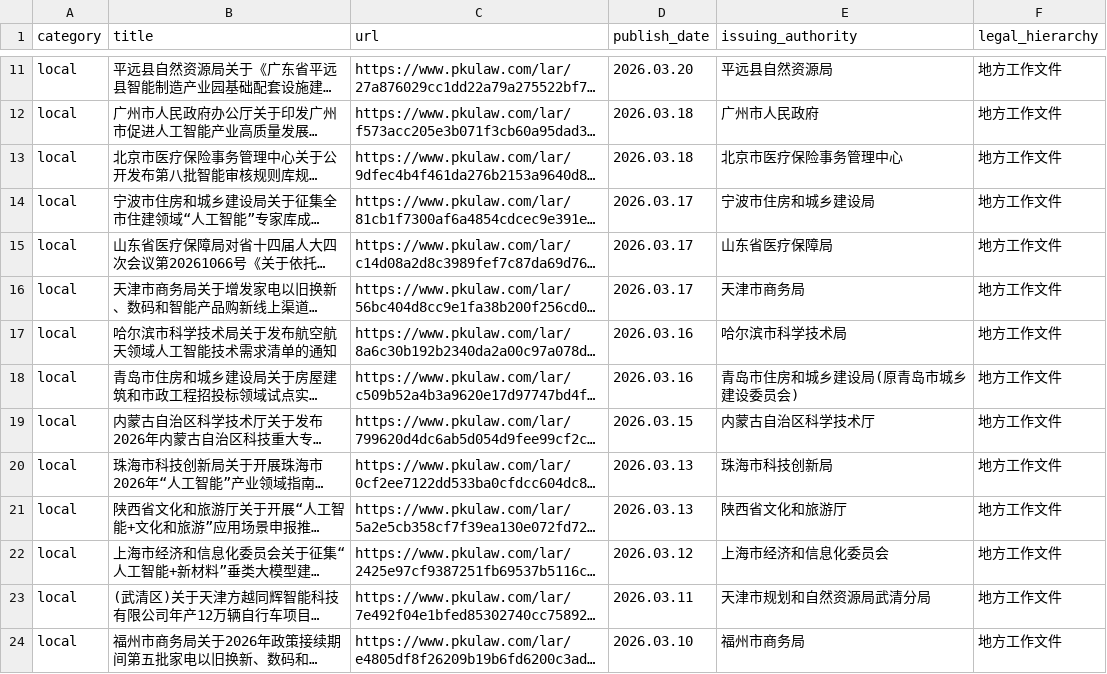
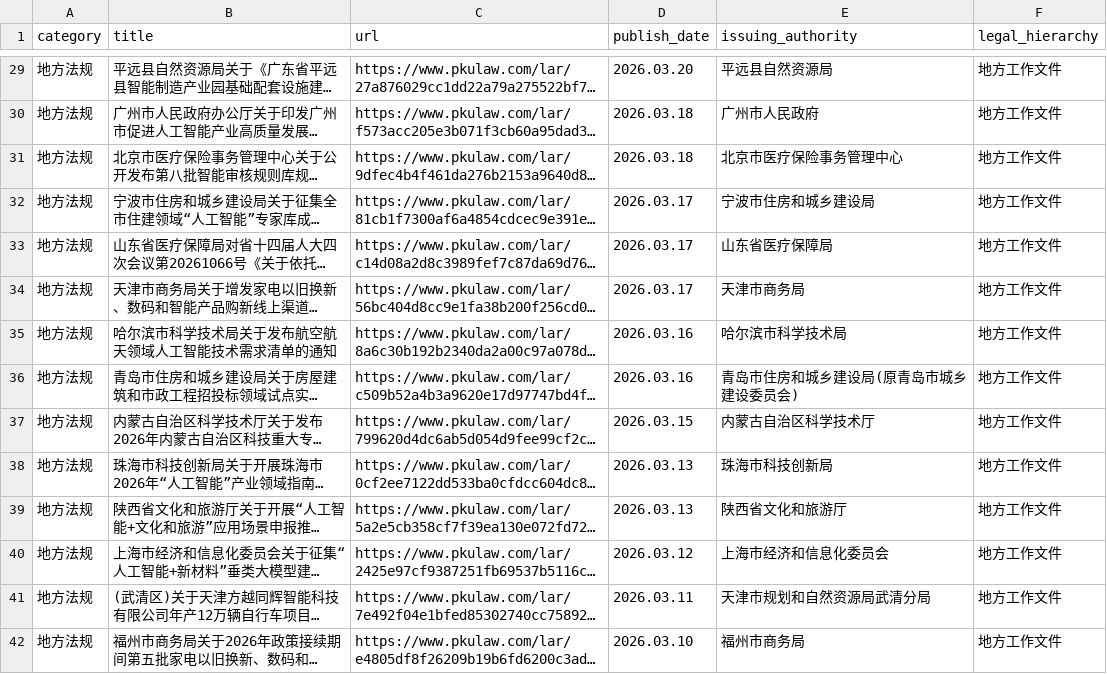
Before and after one commit to youngfish42/law_query, a CSV file: 法规.csv, drawn as a sheet; only a part is shown, gaps mark what is left out; long unchanged cells end in …; addresses are those after the commit; the diff covers the shown part only; the diff names each change by its address in the sheet, - before the commit and + after, or states it on an @@ line.

```diff
--- a/法规.csv
+++ b/法规.csv
-A29:A42 (category): local
+A29:A42 (category): 地方法规
```
Also changed, not shown: 18 added rows and 35 edited cells elsewhere in this file, 2 other files.
